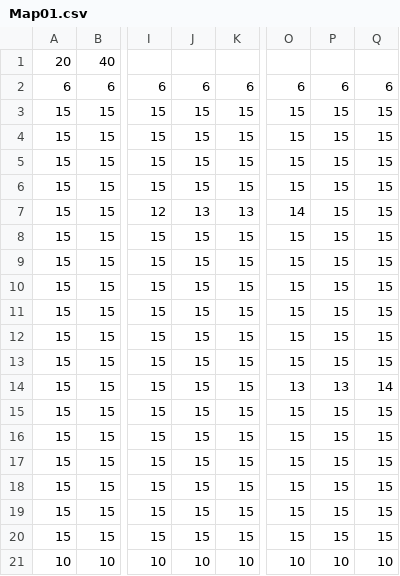
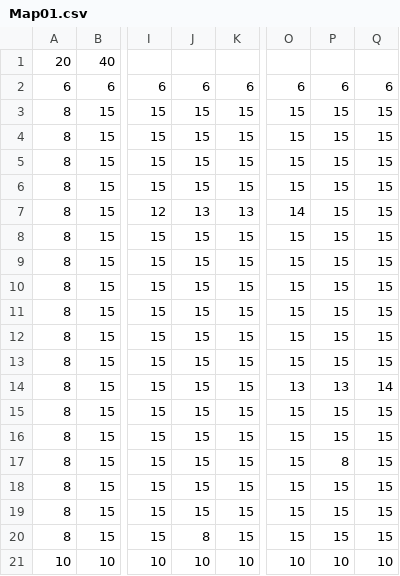
Before and after one commit to mumumu373/Koishi, a CSV file: ACT/Data/MapData/Map01.csv, drawn as a sheet; only a part is shown, gaps mark what is left out; the diff names each change by its address in the sheet, - before the commit and + after, or states it on an @@ line.

```diff
--- a/ACT/Data/MapData/Map01.csv
+++ b/ACT/Data/MapData/Map01.csv
-A3:A20: 15
+A3:A20: 8
-P17: 15
+P17: 8
-J20: 15
+J20: 8
```
Also changed, not shown: 2 other files.
